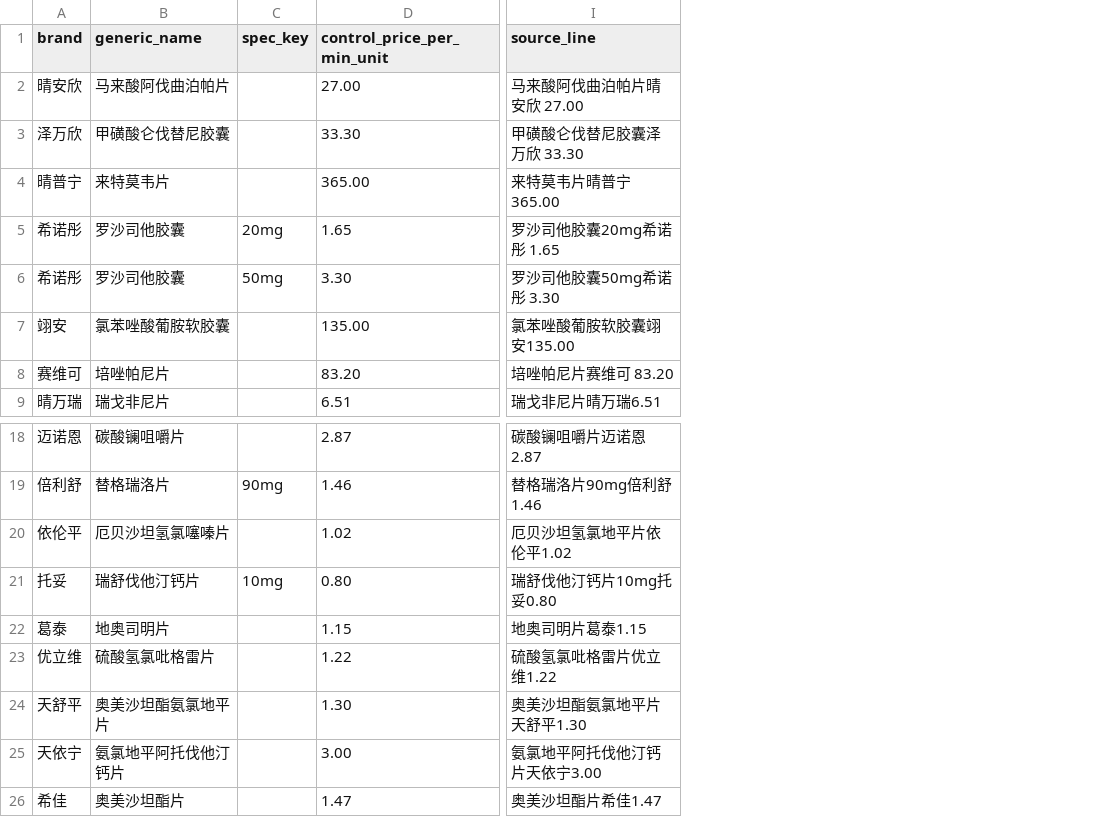
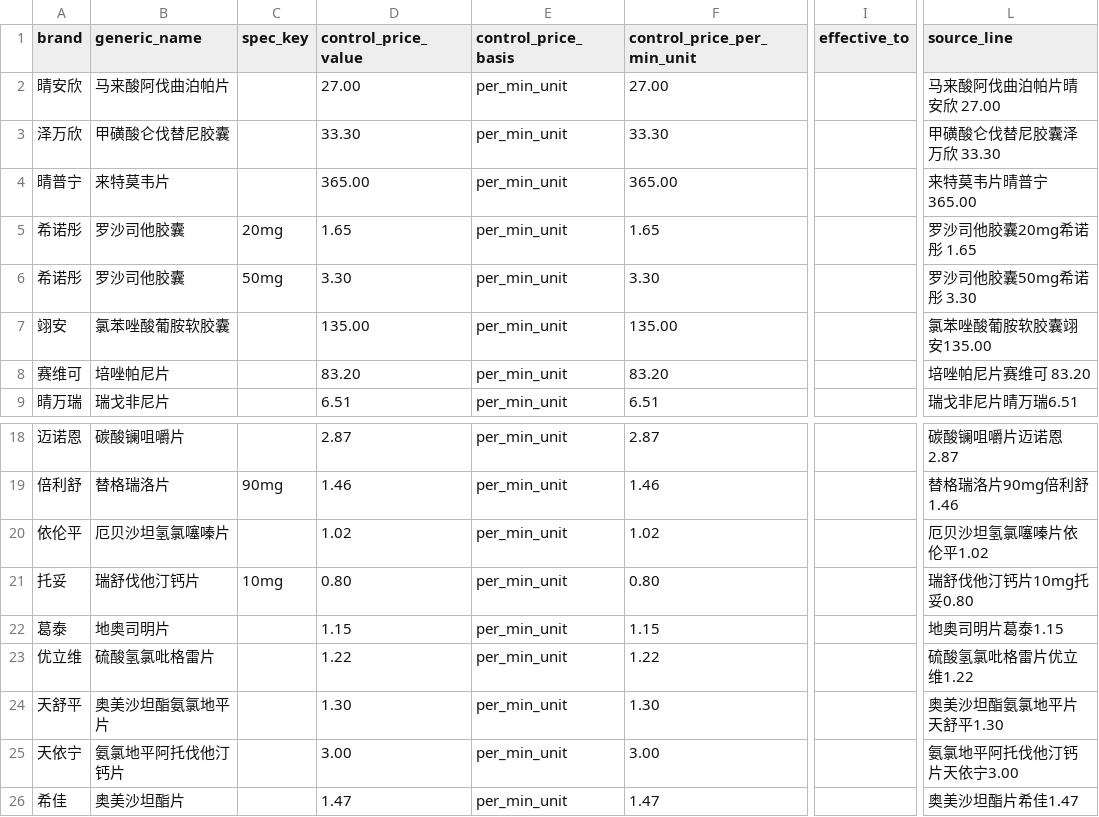
Before and after one commit to helsome/drugget_staff, a CSV file: 数字员工drugget/data/knowledge-base/control_price_rules.csv, drawn as a sheet; only a part is shown, gaps mark what is left out; addresses are those after the commit; the diff names each change by its address in the sheet, - before the commit and + after, or states it on an @@ line.

Commit message:
feat: preserve approved control rule entries

```diff
--- a/数字员工drugget/data/knowledge-base/control_price_rules.csv
+++ b/数字员工drugget/data/knowledge-base/control_price_rules.csv
+column D (control_price_value), rows 2-9: 27.00 | 33.30 | 365.00 | 1.65 | 3.30 | 135.00 | 83.20 | 6.51; rows 18-26: 2.87 | 1.46 | 1.02 | 0.80 | 1.15 | 1.22 | 1.30 | 3.00 | 1.47
+column E (control_price_basis), rows 2-9: all per_min_unit; rows 18-26: all per_min_unit
+column I (effective_to), empty
-L20 (source_line): 厄贝沙坦氢氯地平片依伦平1.02
+L20 (source_line): 厄贝沙坦氢氯噻嗪片依伦平1.02
```
Also changed, not shown: 4 other files.
